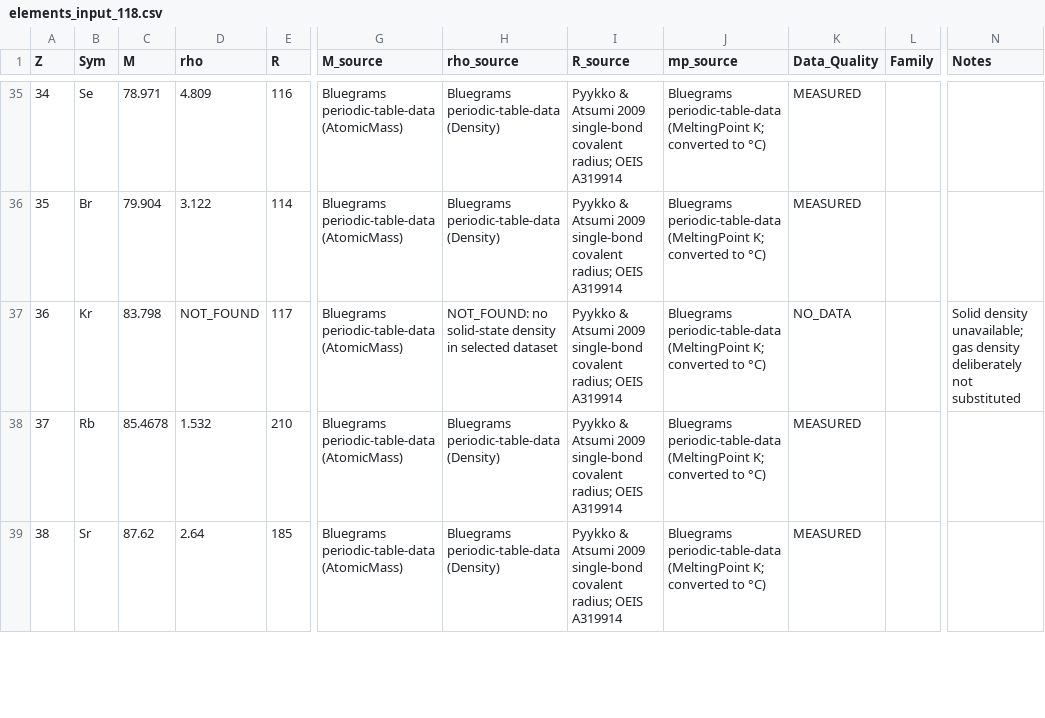
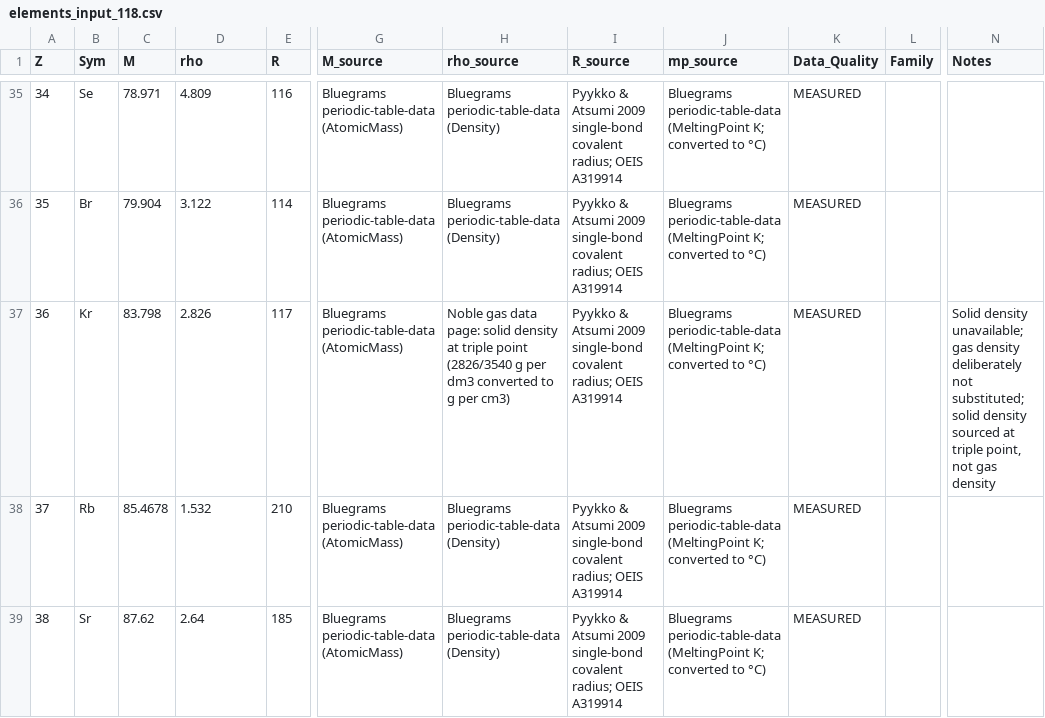
Before and after one commit to 19REKo91/assistant-cloud-memory, a CSV file: PROJECTS/triangle-framework/6.5.0/elements_input_118.csv, drawn as a sheet; only a part is shown, gaps mark what is left out; the diff covers the shown part only; the diff names each change by its address in the sheet, - before the commit and + after, or states it on an @@ line.

Commit message:
Fill sourced solid noble-gas densities and theoretical melting estimates

```diff
--- a/PROJECTS/triangle-framework/6.5.0/elements_input_118.csv
+++ b/PROJECTS/triangle-framework/6.5.0/elements_input_118.csv
-D37 (rho): NOT_FOUND
+D37 (rho): 2.826
-H37 (rho_source): NOT_FOUND: no solid-state density in selected dataset
+H37 (rho_source): Noble gas data page: solid density at triple point (2826/3540 g per dm3 converted to g per cm3)
-K37 (Data_Quality): NO_DATA
+K37 (Data_Quality): MEASURED
-N37 (Notes): …deliberately not substituted
+N37 (Notes): …deliberately not substituted; solid density sourced at triple point, not gas density
```
Also changed, not shown: 10 edited cells elsewhere in this file.
